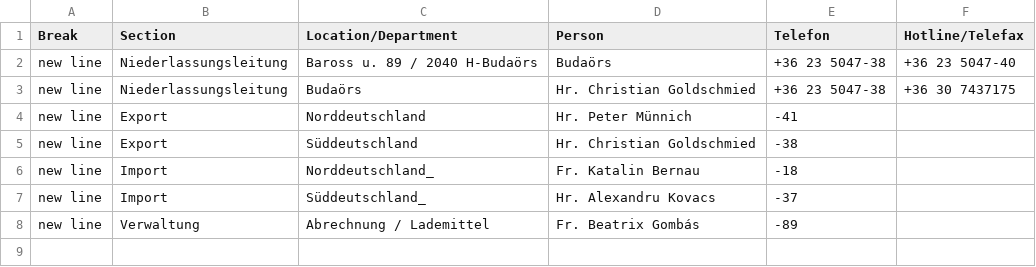
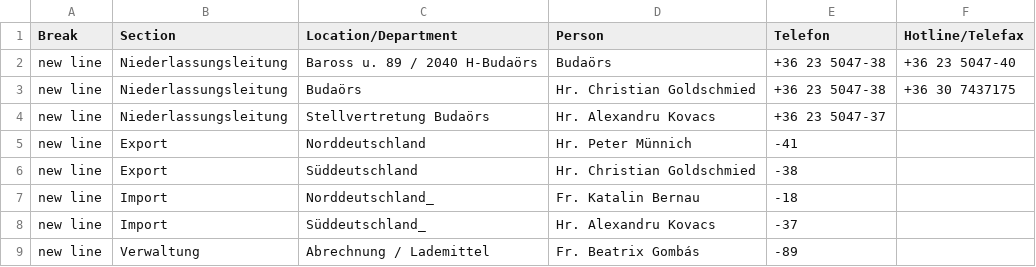
Before and after one commit to NeufraIT/neufra.eu, a CSV file: assets/files/locations/Personal Toechter.xlsx - Budapest.csv, drawn as a sheet; the diff names each change by its address in the sheet, - before the commit and + after, or states it on an @@ line.

```diff
--- a/assets/files/locations/Personal Toechter.xlsx - Budapest.csv
+++ b/assets/files/locations/Personal Toechter.xlsx - Budapest.csv
+row 4: new line | Niederlassungsleitung | Stellvertretung Budaörs | Hr. Alexandru Kovacs | +36 23 5047-37
```
Also changed, not shown: assets/files/locations/Personal Toechter.xlsx - Barcelona.csv, assets/files/locations/Personal Toechter.xlsx - Bregenz.csv, 5 other files.
